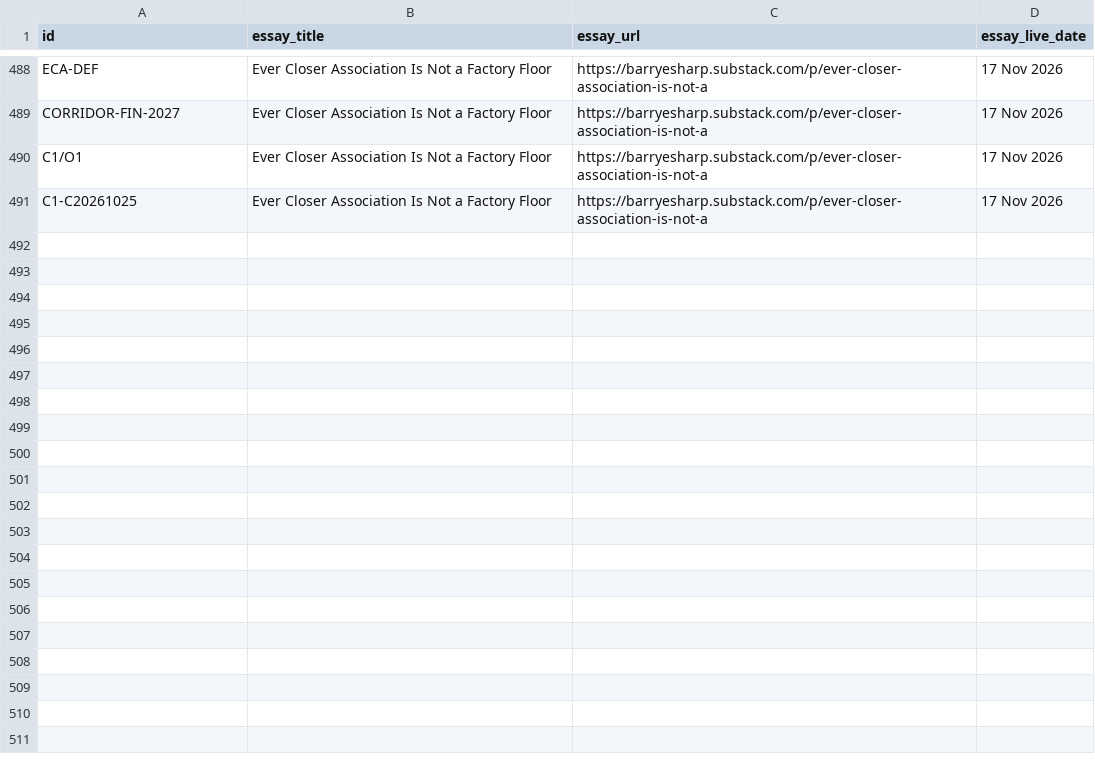
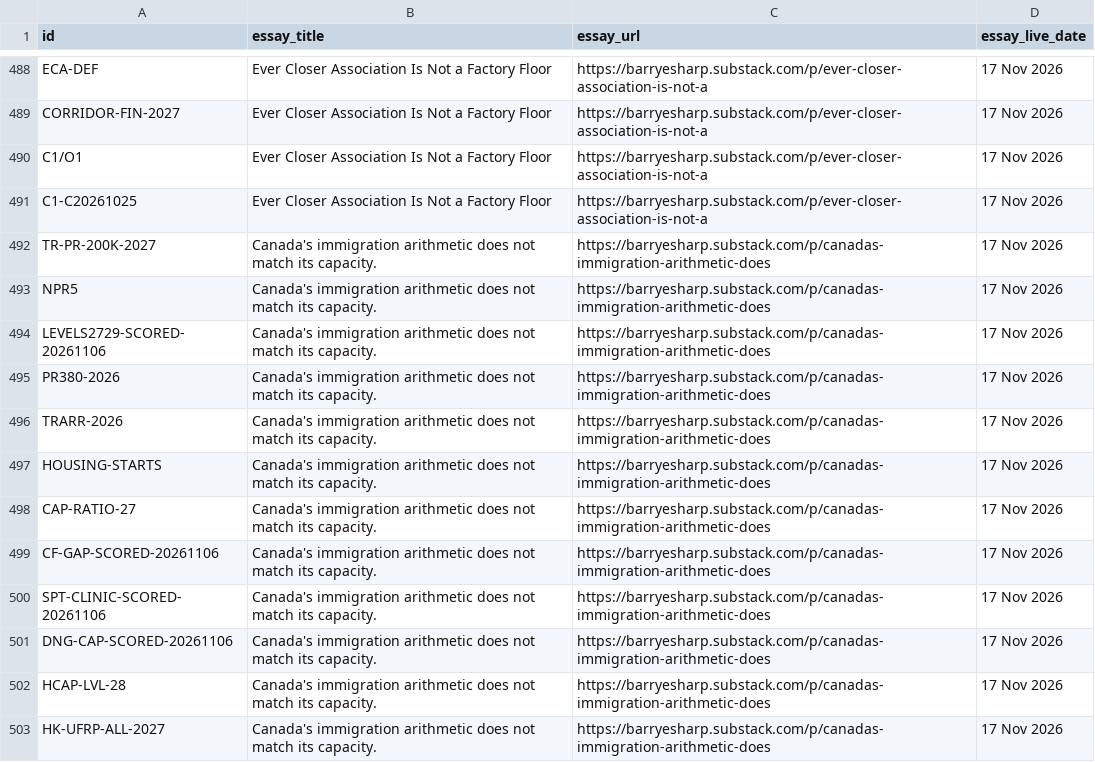
Before and after one commit to Citizenheldrecord/register, a CSV file: data/essay-links.csv, drawn as a sheet; only a part is shown, gaps mark what is left out.

Commit message:
REGISTER-UPLOAD-2026-11-17-IMMIGRATION-LINKS: register upload via tools/ship.py (R4.13)

```diff
--- a/data/essay-links.csv
+++ b/data/essay-links.csv
@@ -491 +491,13 @@ C1/O1,Ever Closer Association Is Not a Factory Floor,https://barryesharp.substac
 C1-C20261025,Ever Closer Association Is Not a Factory Floor,https://barryesharp.substack.com/p/ever-closer-association-is-not-a,17 Nov 2026
+TR-PR-200K-2027,Canada's immigration arithmetic does not match its capacity.,https://barryesharp.substack.com/p/canadas-immigration-arithmetic-does,17 Nov 2026
+NPR5,Canada's immigration arithmetic does not match its capacity.,https://barryesharp.substack.com/p/canadas-immigration-arithmetic-does,17 Nov 2026
+LEVELS2729-SCORED-20261106,Canada's immigration arithmetic does not match its capacity.,https://barryesharp.substack.com/p/canadas-immigration-arithmetic-does,17 Nov 2026
+PR380-2026,Canada's immigration arithmetic does not match its capacity.,https://barryesharp.substack.com/p/canadas-immigration-arithmetic-does,17 Nov 2026
+TRARR-2026,Canada's immigration arithmetic does not match its capacity.,https://barryesharp.substack.com/p/canadas-immigration-arithmetic-does,17 Nov 2026
+HOUSING-STARTS,Canada's immigration arithmetic does not match its capacity.,https://barryesharp.substack.com/p/canadas-immigration-arithmetic-does,17 Nov 2026
+CAP-RATIO-27,Canada's immigration arithmetic does not match its capacity.,https://barryesharp.substack.com/p/canadas-immigration-arithmetic-does,17 Nov 2026
+CF-GAP-SCORED-20261106,Canada's immigration arithmetic does not match its capacity.,https://barryesharp.substack.com/p/canadas-immigration-arithmetic-does,17 Nov 2026
+SPT-CLINIC-SCORED-20261106,Canada's immigration arithmetic does not match its capacity.,https://barryesharp.substack.com/p/canadas-immigration-arithmetic-does,17 Nov 2026
+DNG-CAP-SCORED-20261106,Canada's immigration arithmetic does not match its capacity.,https://barryesharp.substack.com/p/canadas-immigration-arithmetic-does,17 Nov 2026
+HCAP-LVL-28,Canada's immigration arithmetic does not match its capacity.,https://barryesharp.substack.com/p/canadas-immigration-arithmetic-does,17 Nov 2026
+HK-UFRP-ALL-2027,Canada's immigration arithmetic does not match its capacity.,https://barryesharp.substack.com/p/canadas-immigration-arithmetic-does,17 Nov 2026
```
Also changed, not shown: simple-view/simple-rows.csv, 3 other files.
